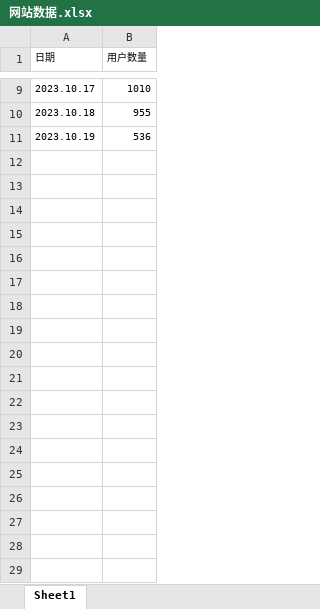
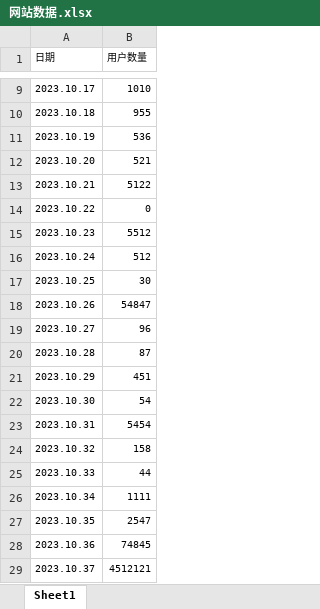
Before and after one commit to RuyuePAN/gold-heart-BI, an Excel workbook: bi-backend/src/main/resources/网站数据.xlsx, sheet Sheet1, drawn as a sheet; only a part is shown, gaps mark what is left out; values as stored, in another font and other column widths than the file's, no borders; the diff names each change by its address in the sheet, - before the commit and + after, or states it on an @@ line.

```diff
--- a/bi-backend/src/main/resources/网站数据.xlsx (sheet Sheet1)
+++ b/bi-backend/src/main/resources/网站数据.xlsx (sheet Sheet1)
+row 12: 2023.10.20 | 521
+row 13: 2023.10.21 | 5122
+row 14: 2023.10.22 | 0
+row 15: 2023.10.23 | 5512
+row 16: 2023.10.24 | 512
+row 17: 2023.10.25 | 30
+row 18: 2023.10.26 | 54847
+row 19: 2023.10.27 | 96
+row 20: 2023.10.28 | 87
+row 21: 2023.10.29 | 451
+row 22: 2023.10.30 | 54
+row 23: 2023.10.31 | 5454
+row 24: 2023.10.32 | 158
+row 25: 2023.10.33 | 44
+row 26: 2023.10.34 | 1111
+row 27: 2023.10.35 | 2547
+row 28: 2023.10.36 | 74845
+row 29: 2023.10.37 | 4512121
```
Also changed, not shown: 11 other files.
